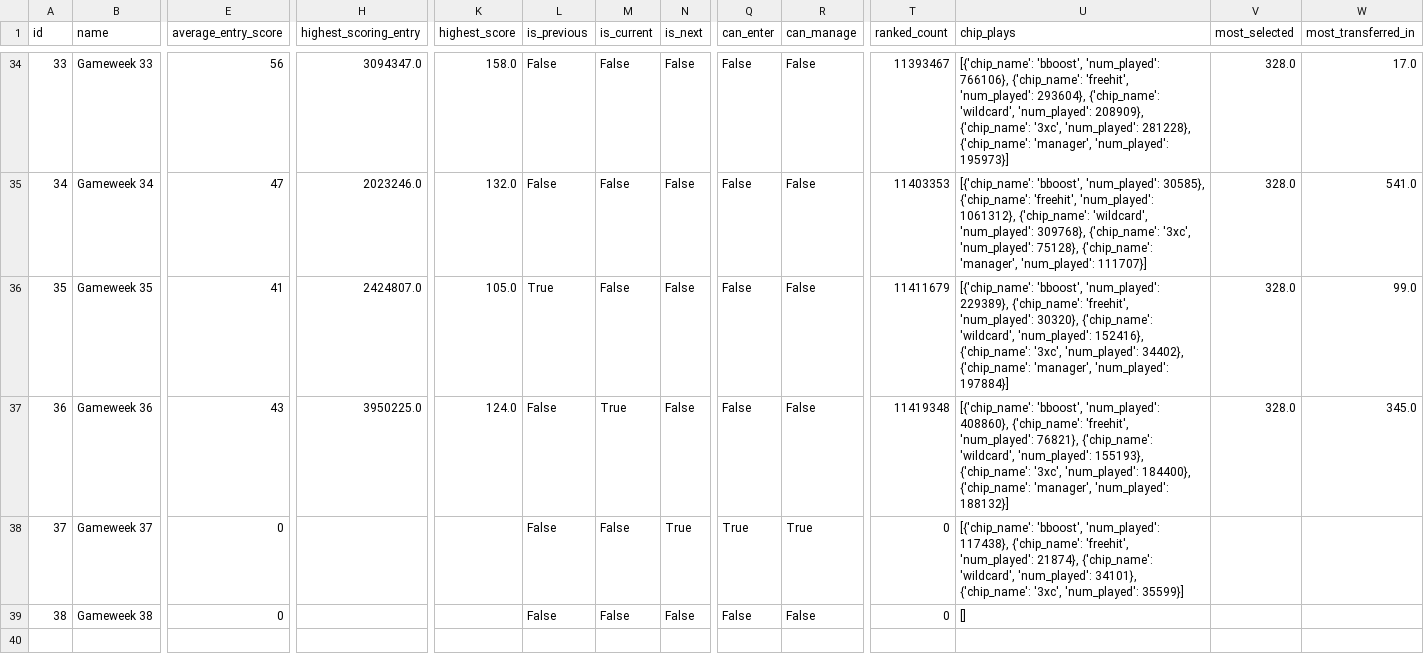
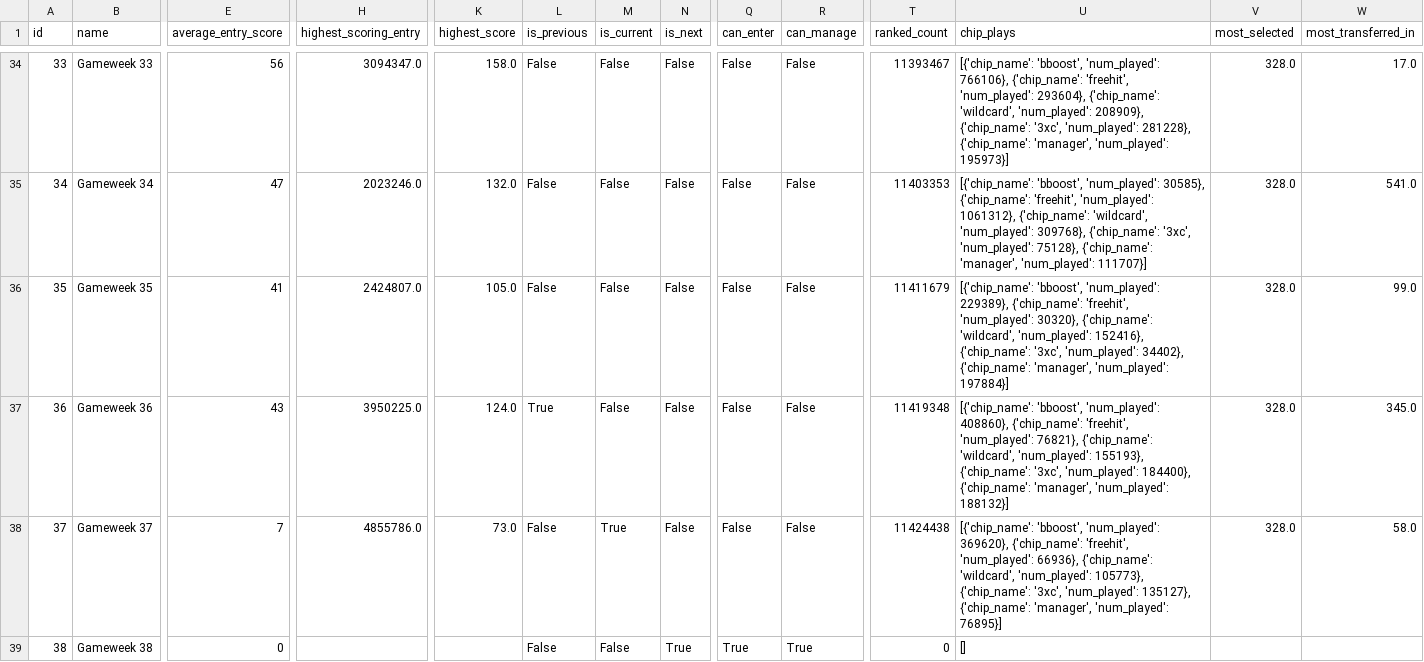
Before and after one commit to Theran500/fpl-data-automation, a CSV file: events.csv, drawn as a sheet; only a part is shown, gaps mark what is left out; the diff covers the shown part only; the diff names each change by its address in the sheet, - before the commit and + after, or states it on an @@ line.

```diff
--- a/events.csv
+++ b/events.csv
-L36 (is_previous): True
+L36 (is_previous): False
-L37 (is_previous): False
+L37 (is_previous): True
-M37 (is_current): True
+M37 (is_current): False
-E38 (average_entry_score): 0
+E38 (average_entry_score): 7
-H38 (highest_scoring_entry): (empty)
+H38 (highest_scoring_entry): 4855786.0
-K38 (highest_score): (empty)
+K38 (highest_score): 73.0
-M38 (is_current): False
+M38 (is_current): True
-N38 (is_next): True
+N38 (is_next): False
-Q38 (can_enter): True
+Q38 (can_enter): False
-R38 (can_manage): True
+R38 (can_manage): False
-T38 (ranked_count): 0
+T38 (ranked_count): 11424438
-U38 (chip_plays): …'bboost', 'num_played': 117438}, {'chip_name': 'freehit', 'num_played': 21874}, {'chip_name': 'wildcard', 'num_played': 34101}, {'chip_name': '3xc', 'num_played': 35599}]
+U38 (chip_plays): …'bboost', 'num_played': 369620}, {'chip_name': 'freehit', 'num_played': 66936}, {'chip_name': 'wildcard', 'num_played': 105773}, {'chip_name': '3xc', 'num_played': 135127}, {'chip_name': 'manager', 'num_played': 76895}]
-V38 (most_selected): (empty)
+V38 (most_selected): 328.0
-W38 (most_transferred_in): (empty)
+W38 (most_transferred_in): 58.0
-N39 (is_next): False
+N39 (is_next): True
-Q39 (can_enter): False
+Q39 (can_enter): True
-R39 (can_manage): False
+R39 (can_manage): True
```
Also changed, not shown: 6 edited cells elsewhere in this file, players.csv, teams.csv.
